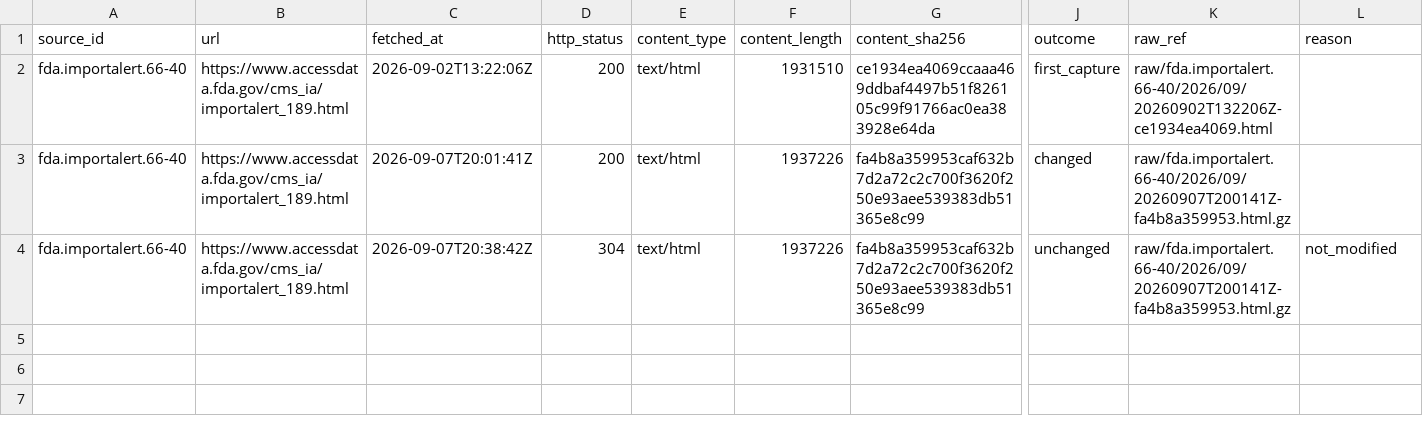
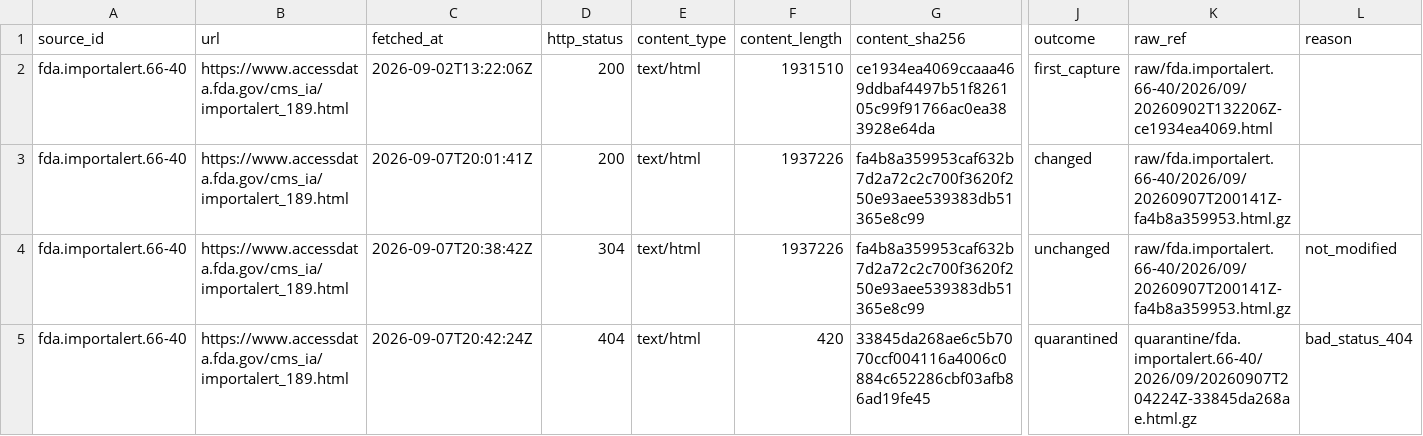
Before and after one commit to q3dresearch/wss-drug-scarcity, a CSV file: manifest/fda.importalert.66-40/2026-09.csv, drawn as a sheet; only a part is shown, gaps mark what is left out; rows hold the shown columns only; the diff names each change by its address in the sheet, - before the commit and + after, or states it on an @@ line.

```diff
--- a/manifest/fda.importalert.66-40/2026-09.csv
+++ b/manifest/fda.importalert.66-40/2026-09.csv
+row 5: fda.importalert.66-40 | https://www.accessdata.fda.gov/cms_ia/importalert_189.html | 2026-09-07T20:42:24Z | 404 | text/html | 420 | 33845da268ae6c5b7070ccf004116a4006c0884c652286cbf03afb86ad19fe45 | quarantined | quarantine/fda.importalert.66-40/2026/09/20260907T204224Z-33845da268ae.html.gz | bad_status_404
```
Also changed, not shown: manifest/fda.importrefusals.recent/2026-09.csv, manifest/fda.shortages.current/2026-09.csv, 1 other file.
